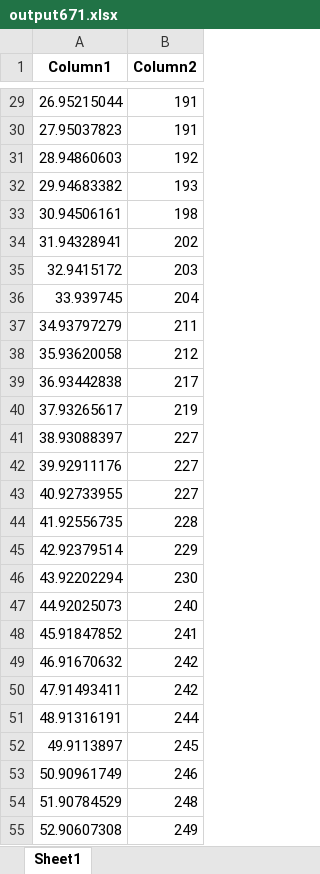
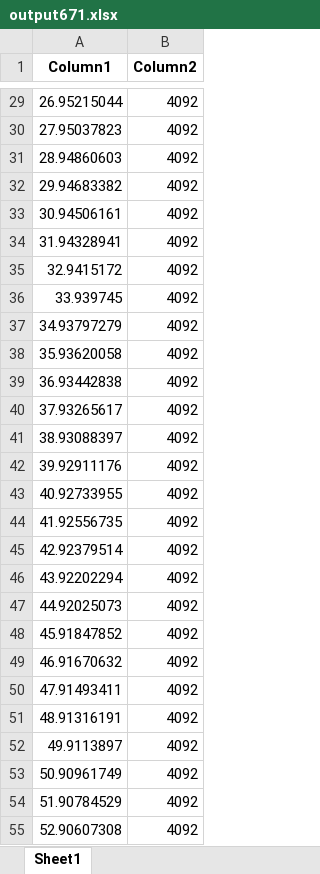
Before and after one commit to Evopower/Upolabs_slm_gamma, an Excel workbook: output671.xlsx, sheet Sheet1, drawn as a sheet; only a part is shown, gaps mark what is left out; values as stored, in another font and other column widths than the file's, no borders; the diff covers the shown part only; the diff names each change by its address in the sheet, - before the commit and + after, or states it on an @@ line.

```diff
--- a/output671.xlsx (sheet Sheet1)
+++ b/output671.xlsx (sheet Sheet1)
-B29:B30 (Column2): 191
+B29:B30 (Column2): 4092
-B31 (Column2): 192
+B31 (Column2): 4092
-B32 (Column2): 193
+B32 (Column2): 4092
-B33 (Column2): 198
+B33 (Column2): 4092
-B34 (Column2): 202
+B34 (Column2): 4092
-B35 (Column2): 203
+B35 (Column2): 4092
-B36 (Column2): 204
+B36 (Column2): 4092
-B37 (Column2): 211
+B37 (Column2): 4092
-B38 (Column2): 212
+B38 (Column2): 4092
-B39 (Column2): 217
+B39 (Column2): 4092
-B40 (Column2): 219
+B40 (Column2): 4092
-B41:B43 (Column2): 227
+B41:B43 (Column2): 4092
-B44 (Column2): 228
+B44 (Column2): 4092
-B45 (Column2): 229
+B45 (Column2): 4092
-B46 (Column2): 230
+B46 (Column2): 4092
-B47 (Column2): 240
+B47 (Column2): 4092
-B48 (Column2): 241
+B48 (Column2): 4092
-B49:B50 (Column2): 242
+B49:B50 (Column2): 4092
-B51 (Column2): 244
+B51 (Column2): 4092
-B52 (Column2): 245
+B52 (Column2): 4092
-B53 (Column2): 246
+B53 (Column2): 4092
-B54 (Column2): 248
+B54 (Column2): 4092
-B55 (Column2): 249
+B55 (Column2): 4092
```
Also changed, not shown: 997 edited cells elsewhere in this sheet, 671nm.xlsx, 2 other files.
